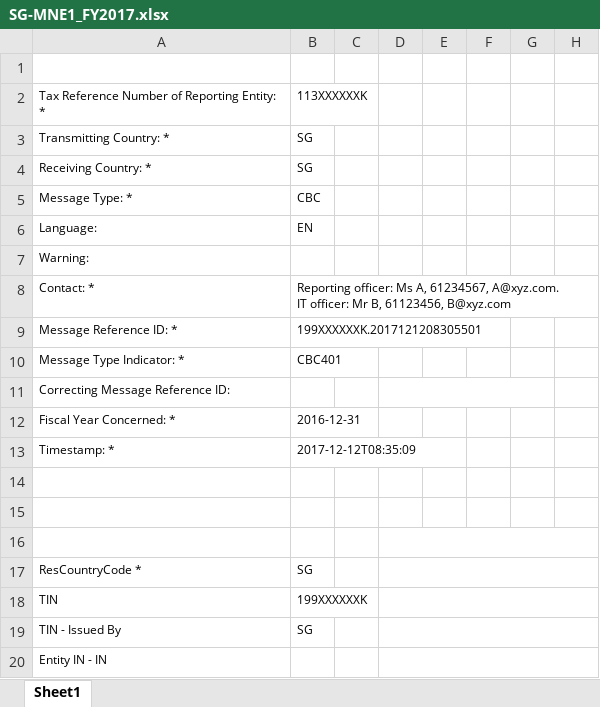
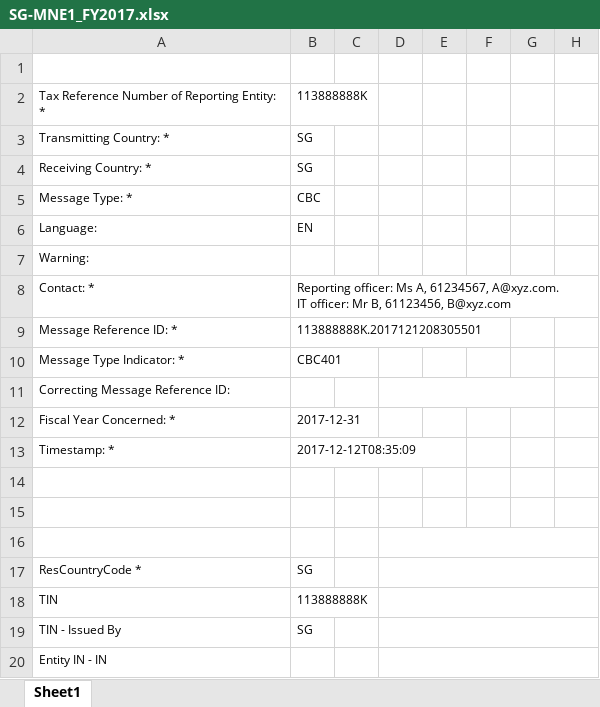
Before and after one commit to tayfenyee/IS4302-Tut2Grp3-CbCR-via-Blockchain, an Excel workbook: MNE-portal-app/reports/SG-MNE1_FY2017.xlsx, sheet Sheet1, drawn as a sheet; only a part is shown; values as stored, in another font and other column widths than the file's, no borders; the diff names each change by its address in the sheet, - before the commit and + after, or states it on an @@ line.

```diff
--- a/MNE-portal-app/reports/SG-MNE1_FY2017.xlsx (sheet Sheet1)
+++ b/MNE-portal-app/reports/SG-MNE1_FY2017.xlsx (sheet Sheet1)
-B2: 113XXXXXXK
+B2: 113888888K
-B9: 199XXXXXXK.2017121208305501
+B9: 113888888K.2017121208305501
-B12: 2016-12-31
+B12: 2017-12-31
-B18: 199XXXXXXK
+B18: 113888888K
```
Also changed, not shown: MNE-portal-app/reports/SG-MNE1_FY2018.xlsx, 5 other files.
